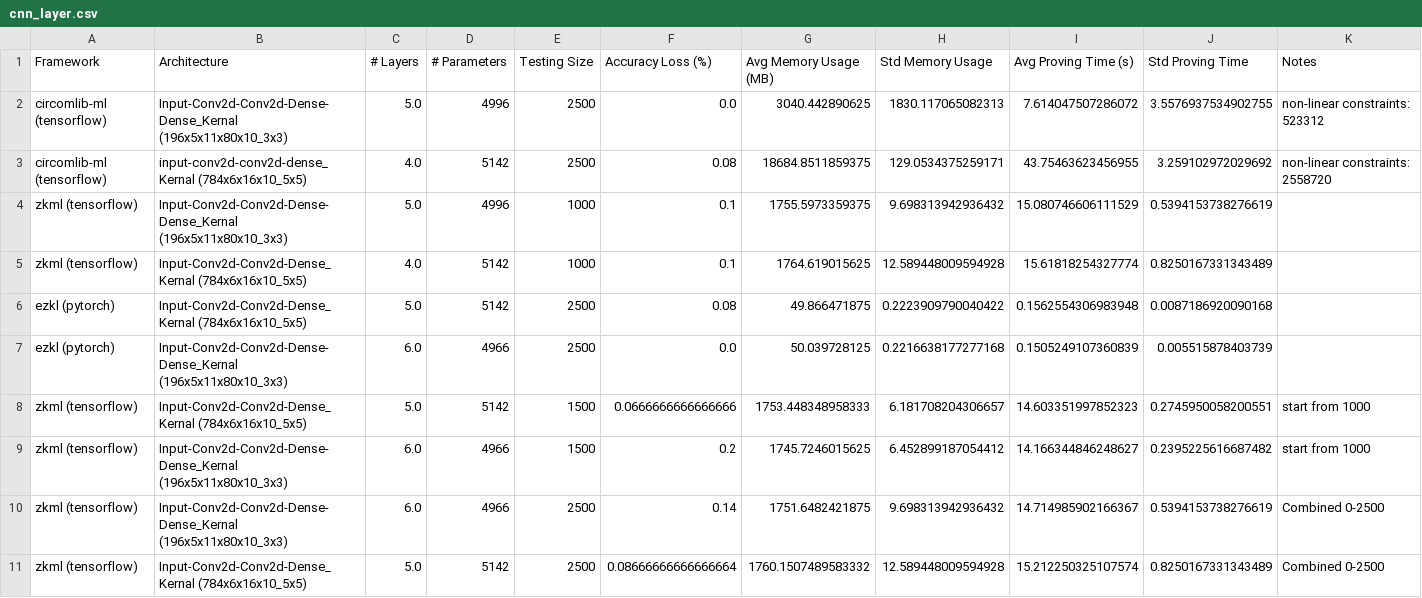
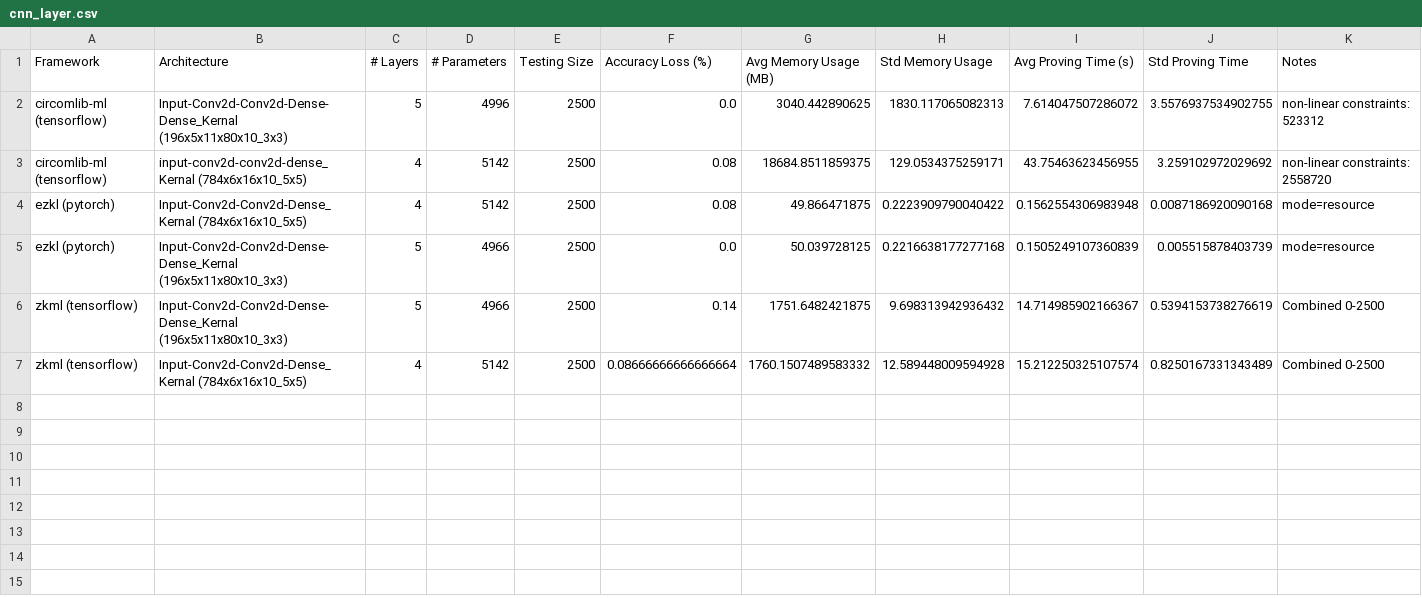
Before and after one commit to Guy1m0/ZKML-Benchmark, a CSV file: benchmarks/cnn_layer.csv, drawn as a sheet.

```diff
--- a/benchmarks/cnn_layer.csv
+++ b/benchmarks/cnn_layer.csv
@@ -1,11 +1,7 @@
 Framework,Architecture,# Layers,# Parameters,Testing Size,Accuracy Loss (%),Avg Memory Usage (MB),Std Memory Usage,Avg Proving Time (s),Std Proving Time,Notes
-circomlib-ml (tensorflow),Input-Conv2d-Conv2d-Dense-Dense_Kernal (196x5x11x80x10_3x3),5.0,4996,2500,0.0,3040.442890625,1830.117065082313,7.614047507286072,3.5576937534902755,non-linear constraints: 523312
-circomlib-ml (tensorflow),input-conv2d-conv2d-dense_Kernal (784x6x16x10_5x5),4.0,5142,2500,0.08,18684.8511859375,129.0534375259171,43.75463623456955,3.259102972029692,non-linear constraints: 2558720
-zkml (tensorflow),Input-Conv2d-Conv2d-Dense-Dense_Kernal (196x5x11x80x10_3x3),5.0,4996,1000,0.1,1755.5973359375,9.698313942936432,15.080746606111529,0.5394153738276619,
-zkml (tensorflow),Input-Conv2d-Conv2d-Dense_Kernal (784x6x16x10_5x5),4.0,5142,1000,0.1,1764.619015625,12.589448009594928,15.61818254327774,0.8250167331343489,
-ezkl (pytorch),Input-Conv2d-Conv2d-Dense_Kernal (784x6x16x10_5x5),5.0,5142,2500,0.08,49.866471875,0.2223909790040422,0.1562554306983948,0.0087186920090168,
-ezkl (pytorch),Input-Conv2d-Conv2d-Dense-Dense_Kernal (196x5x11x80x10_3x3),6.0,4966,2500,0.0,50.039728125,0.2216638177277168,0.1505249107360839,0.005515878403739,
-zkml (tensorflow),Input-Conv2d-Conv2d-Dense_Kernal (784x6x16x10_5x5),5.0,5142,1500,0.0666666666666666,1753.448348958333,6.181708204306657,14.603351997852323,0.2745950058200551,start from 1000
-zkml (tensorflow),Input-Conv2d-Conv2d-Dense-Dense_Kernal (196x5x11x80x10_3x3),6.0,4966,1500,0.2,1745.7246015625,6.452899187054412,14.166344846248627,0.2395225616687482,start from 1000
-zkml (tensorflow),Input-Conv2d-Conv2d-Dense-Dense_Kernal (196x5x11x80x10_3x3),6.0,4966,2500,0.14,1751.6482421875,9.698313942936432,14.714985902166367,0.5394153738276619,Combined 0-2500
-zkml (tensorflow),Input-Conv2d-Conv2d-Dense_Kernal (784x6x16x10_5x5),5.0,5142,2500,0.08666666666666664,1760.1507489583332,12.589448009594928,15.212250325107574,0.8250167331343489,Combined 0-2500
+circomlib-ml (tensorflow),Input-Conv2d-Conv2d-Dense-Dense_Kernal (196x5x11x80x10_3x3),5,4996,2500,0.0,3040.442890625,1830.117065082313,7.614047507286072,3.5576937534902755,non-linear constraints: 523312
+circomlib-ml (tensorflow),input-conv2d-conv2d-dense_Kernal (784x6x16x10_5x5),4,5142,2500,0.08,18684.8511859375,129.0534375259171,43.75463623456955,3.259102972029692,non-linear constraints: 2558720
+ezkl (pytorch),Input-Conv2d-Conv2d-Dense_Kernal (784x6x16x10_5x5),4,5142,2500,0.08,49.866471875,0.2223909790040422,0.1562554306983948,0.0087186920090168,mode=resource
+ezkl (pytorch),Input-Conv2d-Conv2d-Dense-Dense_Kernal (196x5x11x80x10_3x3),5,4966,2500,0.0,50.039728125,0.2216638177277168,0.1505249107360839,0.005515878403739,mode=resource
+zkml (tensorflow),Input-Conv2d-Conv2d-Dense-Dense_Kernal (196x5x11x80x10_3x3),5,4966,2500,0.14,1751.6482421875,9.698313942936432,14.714985902166367,0.5394153738276619,Combined 0-2500
+zkml (tensorflow),Input-Conv2d-Conv2d-Dense_Kernal (784x6x16x10_5x5),4,5142,2500,0.08666666666666664,1760.1507489583332,12.589448009594928,15.212250325107574,0.8250167331343489,Combined 0-2500
```
Also changed, not shown: benchmarks/benchmark_results.csv, benchmarks/cnn_dnn.csv, 3 other files.
